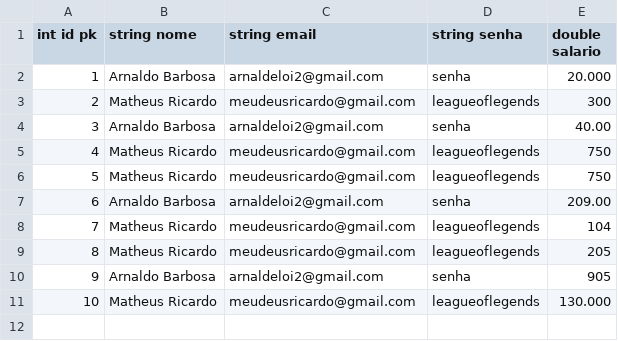
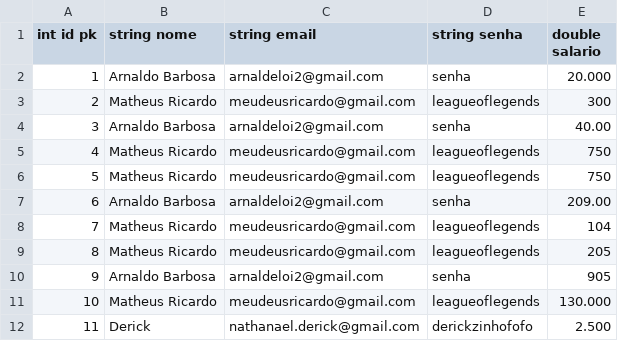
Before and after one commit to Arnaldoeloi/database-c, a CSV file: dbs/escola/planilha.csv, drawn as a sheet.

Commit message:
Função findTableinCommand() aprimorada

```diff
--- a/dbs/escola/planilha.csv
+++ b/dbs/escola/planilha.csv
@@ -11 +11,2 @@ int id pk|string nome|string email|string senha|double salario
 10|Matheus Ricardo|meudeusricardo@gmail.com|leagueoflegends|130.000
+11|Derick|nathanael.derick@gmail.com|derickzinhofofo|2.500
```
Also changed, not shown: 9 other files.
